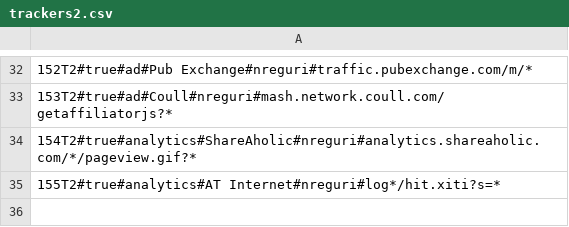
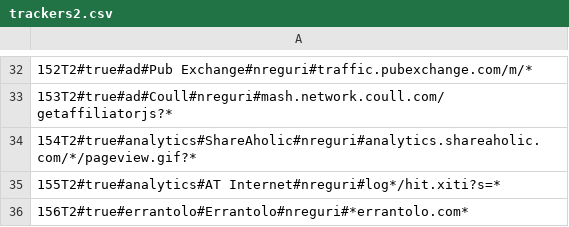
Before and after one commit to binarysec/gateGhost, a CSV file: js/trackers2.csv, drawn as a sheet; only a part is shown, gaps mark what is left out; the diff names each change by its address in the sheet, - before the commit and + after, or states it on an @@ line.

Commit message:
Add tracker

```diff
--- a/js/trackers2.csv
+++ b/js/trackers2.csv
+row 36: 156T2#true#errantolo#Errantolo#nreguri#*errantolo.com*
```
